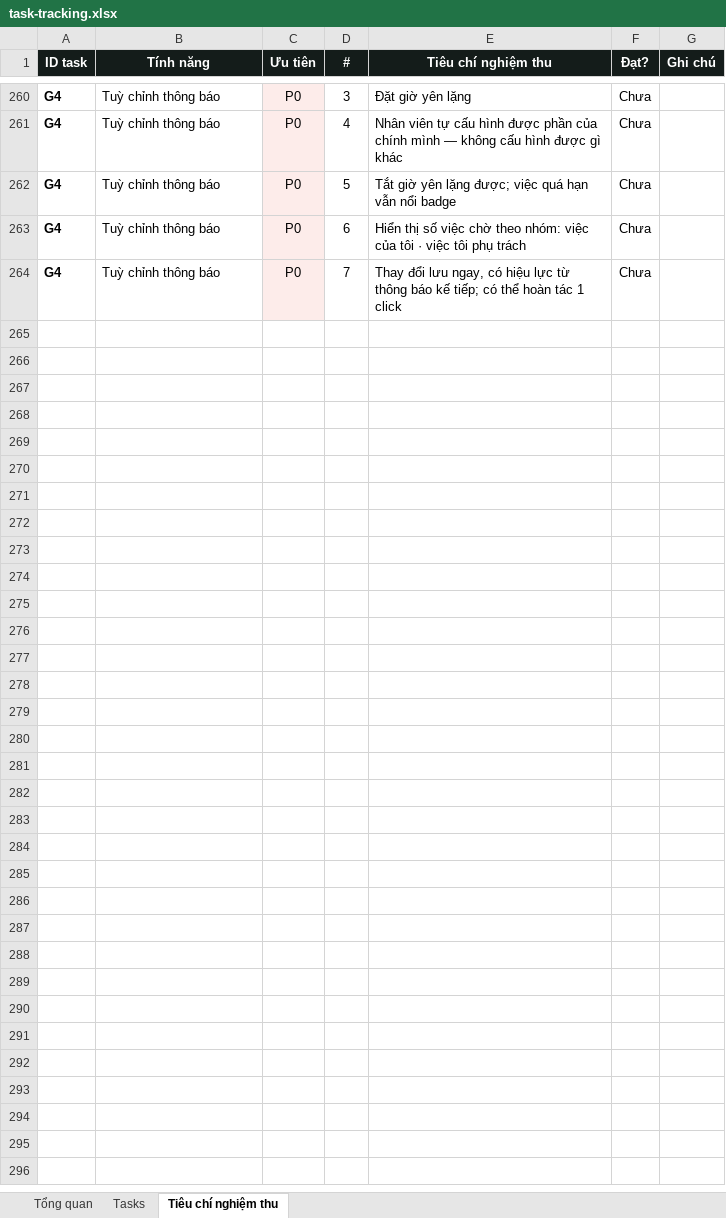
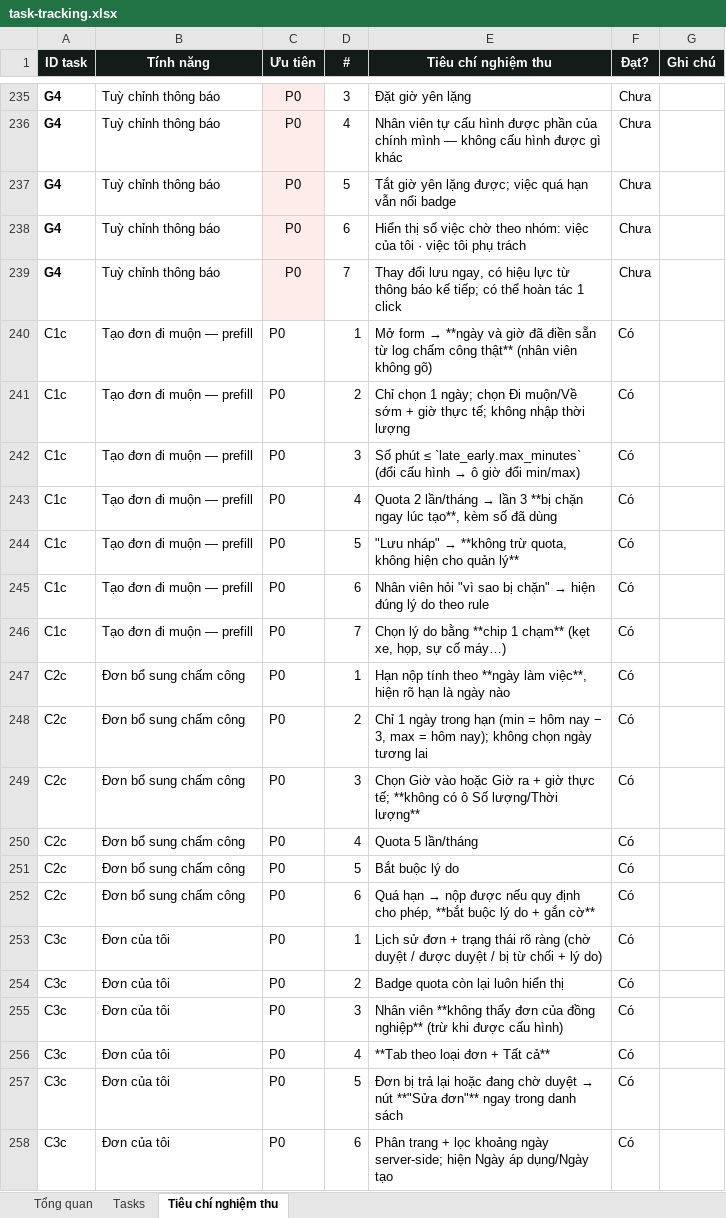
Before and after one commit to trannghia190/act-hkt-2026, an Excel workbook: docs/task-tracking.xlsx, sheet Tiêu chí nghiệm thu, drawn as a sheet; only a part is shown, gaps mark what is left out; values as stored, in another font and other column widths than the file's, no borders; conditional formats not drawn; the diff covers the shown part only; the diff names each change by its address in the sheet, - before the commit and + after, or states it on an @@ line.

Commit message:
docs: cap nhat tai lieu theo thay doi san pham 20/11
- docs02/14: don di muon/ve som + bo sung cong 1 ngay chon gio, WFH khong dia diem/lap tuan + nua ngay, nghi phep nua ngay + nhieu file dinh kem, danh sach phan trang/loc ngay/sua don.

- docs05/20: schema thuc te requests.end_date, request_attachments, timesheet_disputes, todo_completions; API paging/attachments/PUT/my-shift.

- docs16: bang cong luu DB, ky hieu nua ngay, nghi nhieu ngay, cap nhat log khi duyet don gio.

- docs08 + excel tracking: dong bo 34 tieu chi cho C1c/C2c/C3c/C4c/C5c; mockup S07/S08/S30/S31 cap nhat; changelog v2.3.0.

```diff
--- a/docs/task-tracking.xlsx (sheet Tiêu chí nghiệm thu)
+++ b/docs/task-tracking.xlsx (sheet Tiêu chí nghiệm thu)
+row 240: C1c | Tạo đơn đi muộn — prefill | P0 | 1 | Mở form → **ngày và giờ đã điền sẵn từ log chấm công thật** (nhân viên không gõ) | Có
+row 241: C1c | Tạo đơn đi muộn — prefill | P0 | 2 | Chỉ chọn 1 ngày; chọn Đi muộn/Về sớm + giờ thực tế; không nhập thời lượng | Có
+row 242: C1c | Tạo đơn đi muộn — prefill | P0 | 3 | Số phút ≤ `late_early.max_minutes` (đổi cấu hình → ô giờ đổi min/max) | Có
+row 243: C1c | Tạo đơn đi muộn — prefill | P0 | 4 | Quota 2 lần/tháng → lần 3 **bị chặn ngay lúc tạo**, kèm số đã dùng | Có
+row 244: C1c | Tạo đơn đi muộn — prefill | P0 | 5 | "Lưu nháp" → **không trừ quota, không hiện cho quản lý** | Có
+row 245: C1c | Tạo đơn đi muộn — prefill | P0 | 6 | Nhân viên hỏi "vì sao bị chặn" → hiện đúng lý do theo rule | Có
+row 246: C1c | Tạo đơn đi muộn — prefill | P0 | 7 | Chọn lý do bằng **chip 1 chạm** (kẹt xe, họp, sự cố máy…) | Có
+row 247: C2c | Đơn bổ sung chấm công | P0 | 1 | Hạn nộp tính theo **ngày làm việc**, hiện rõ hạn là ngày nào | Có
+row 248: C2c | Đơn bổ sung chấm công | P0 | 2 | Chỉ 1 ngày trong hạn (min = hôm nay − 3, max = hôm nay); không chọn ngày tương lai | Có
+row 249: C2c | Đơn bổ sung chấm công | P0 | 3 | Chọn Giờ vào hoặc Giờ ra + giờ thực tế; **không có ô Số lượng/Thời lượng** | Có
+row 250: C2c | Đơn bổ sung chấm công | P0 | 4 | Quota 5 lần/tháng | Có
+row 251: C2c | Đơn bổ sung chấm công | P0 | 5 | Bắt buộc lý do | Có
+row 252: C2c | Đơn bổ sung chấm công | P0 | 6 | Quá hạn → nộp được nếu quy định cho phép, **bắt buộc lý do + gắn cờ** | Có
@@ row 85 moved to row 253: C3c @@
@@ row 86 moved to row 254: C3c @@
+row 255: C3c | Đơn của tôi | P0 | 3 | Nhân viên **không thấy đơn của đồng nghiệp** (trừ khi được cấu hình) | Có
+row 256: C3c | Đơn của tôi | P0 | 4 | **Tab theo loại đơn + Tất cả** | Có
+row 257: C3c | Đơn của tôi | P0 | 5 | Đơn bị trả lại hoặc đang chờ duyệt → nút **"Sửa đơn"** ngay trong danh sách | Có
+row 258: C3c | Đơn của tôi | P0 | 6 | Phân trang + lọc khoảng ngày server-side; hiện Ngày áp dụng/Ngày tạo | Có
```
Also changed, not shown: 15 added rows and 23 removed rows elsewhere in this sheet, sheet Tasks, 8 other files.
